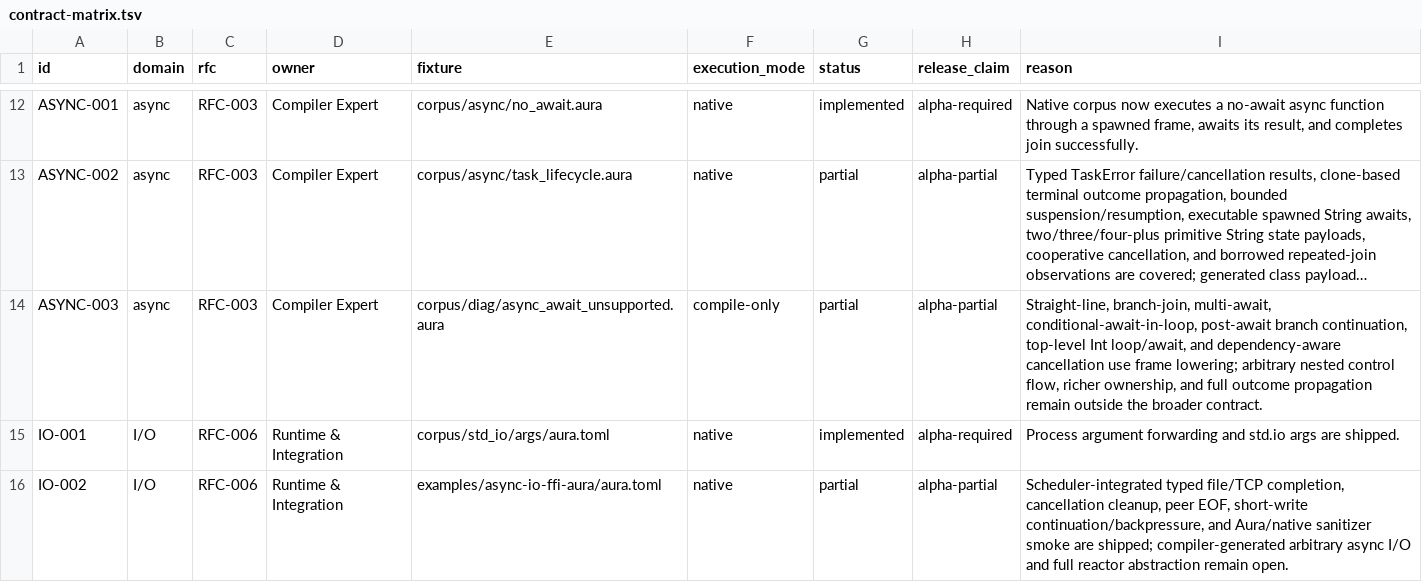
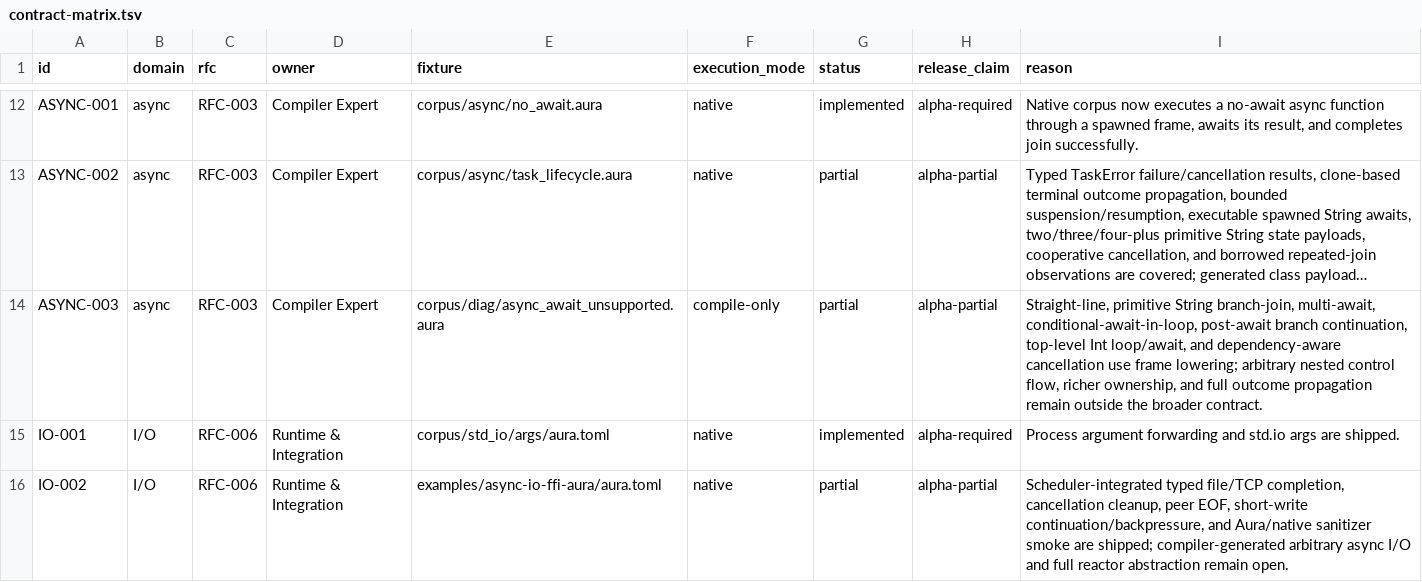
Before and after one commit to auraspace/aura, a TSV file: docs/plans/v0.1.1-alpha/contract-matrix.tsv, drawn as a sheet; only a part is shown, gaps mark what is left out; long unchanged cells end in …; the diff names each change by its address in the sheet, - before the commit and + after, or states it on an @@ line.

Commit message:
feat(async): clone String branch outcomes

```diff
--- a/docs/plans/v0.1.1-alpha/contract-matrix.tsv
+++ b/docs/plans/v0.1.1-alpha/contract-matrix.tsv
-I14 (reason): Straight-line, branch-join, multi-await,…
+I14 (reason): Straight-line, primitive String branch-join, multi-await,…
```
Also changed, not shown: 3 other files.
